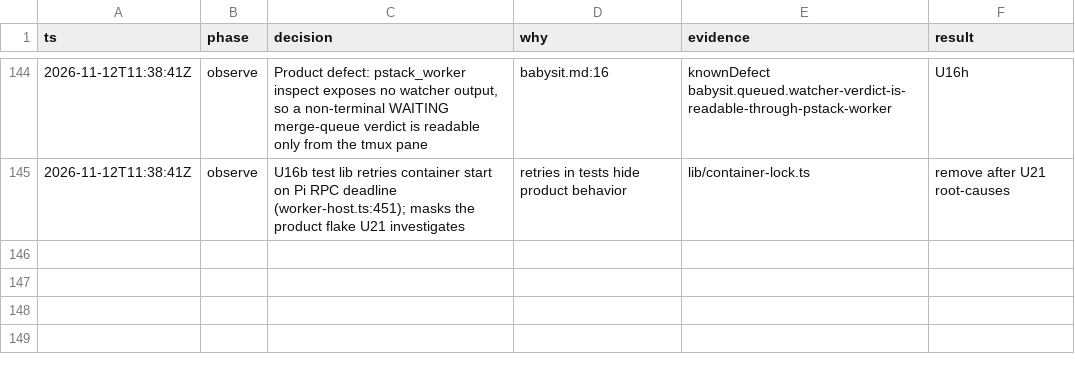
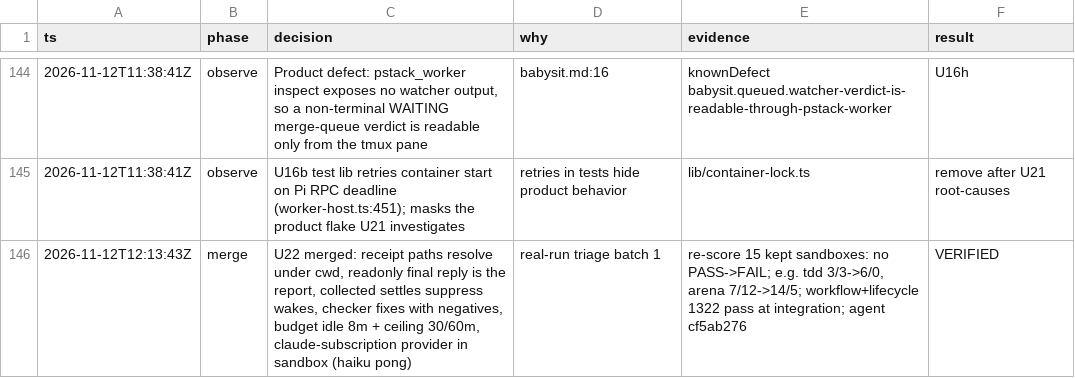
Before and after one commit to just-joshn/pi-customizations, a TSV file: parity/pi-native-tmux-2026-11-11/decisions.tsv, drawn as a sheet; only a part is shown, gaps mark what is left out; the diff names each change by its address in the sheet, - before the commit and + after, or states it on an @@ line.

Commit message:
docs(parity): log U22 merge

```diff
--- a/parity/pi-native-tmux-2026-11-11/decisions.tsv
+++ b/parity/pi-native-tmux-2026-11-11/decisions.tsv
+row 146: 2026-11-12T12:13:43Z | merge | U22 merged: receipt paths resolve under cwd, readonly final reply is the report, collected settles suppress wakes, checker fixes with negatives, budget idle 8m + ceiling 30/60m, claude-subscription provider in sandbox (haiku pong) | real-run triage batch 1 | re-score 15 kept sandboxes: no PASS->FAIL; e.g. tdd 3/3->6/0, arena 7/12->14/5; workflow+lifecycle 1322 pass at integration; agent cf5ab276 | VERIFIED
```
